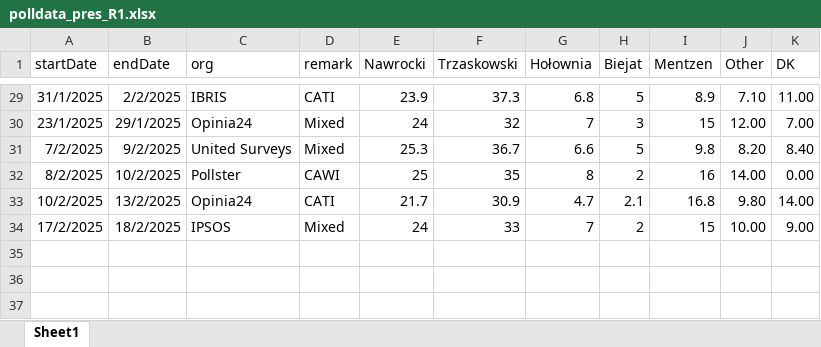
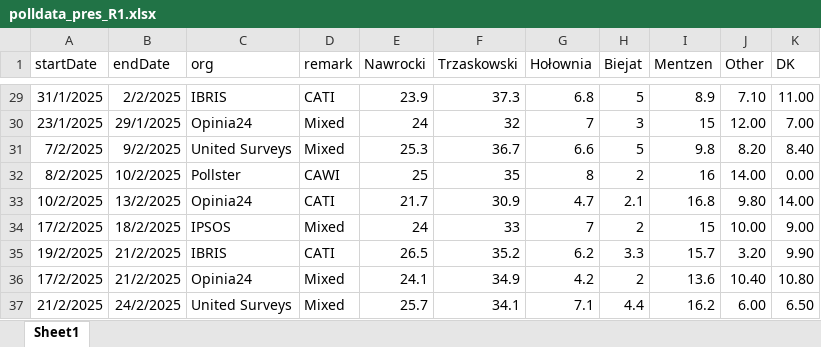
Before and after one commit to BDStanley/pooling-the-poles, an Excel workbook: polldata_pres_R1.xlsx, sheet Sheet1, drawn as a sheet; only a part is shown, gaps mark what is left out; values as stored, in another font and other column widths than the file's, no borders; charts and pictures not drawn; the diff names each change by its address in the sheet, - before the commit and + after, or states it on an @@ line.

```diff
--- a/polldata_pres_R1.xlsx (sheet Sheet1)
+++ b/polldata_pres_R1.xlsx (sheet Sheet1)
+row 35: 19/2/2025 | 21/2/2025 | IBRIS | CATI | 26.5 | 35.2 | 6.2 | 3.3 | 15.7 | 3.20 | 9.90
+row 36: 17/2/2025 | 21/2/2025 | Opinia24 | Mixed | 24.1 | 34.9 | 4.2 | 2 | 13.6 | 10.40 | 10.80
+row 37: 21/2/2025 | 24/2/2025 | United Surveys | Mixed | 25.7 | 34.1 | 7.1 | 4.4 | 16.2 | 6.00 | 6.50
```
Also changed, not shown: polldata_pres_R2.xlsx, 2 other files.
